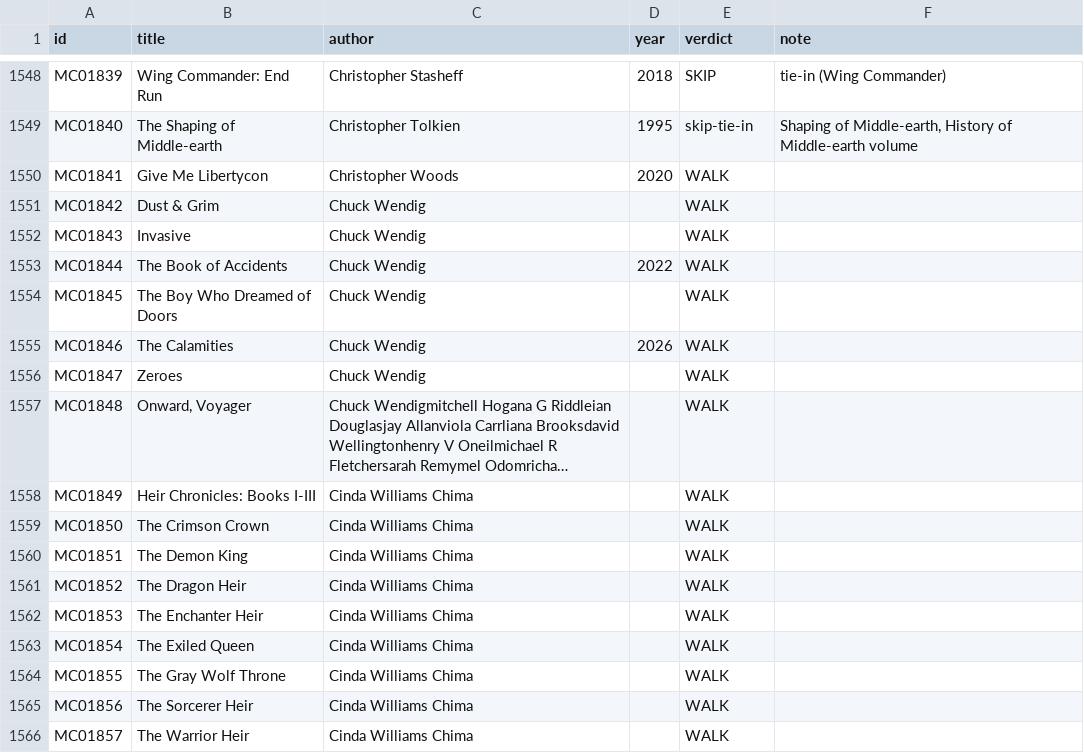
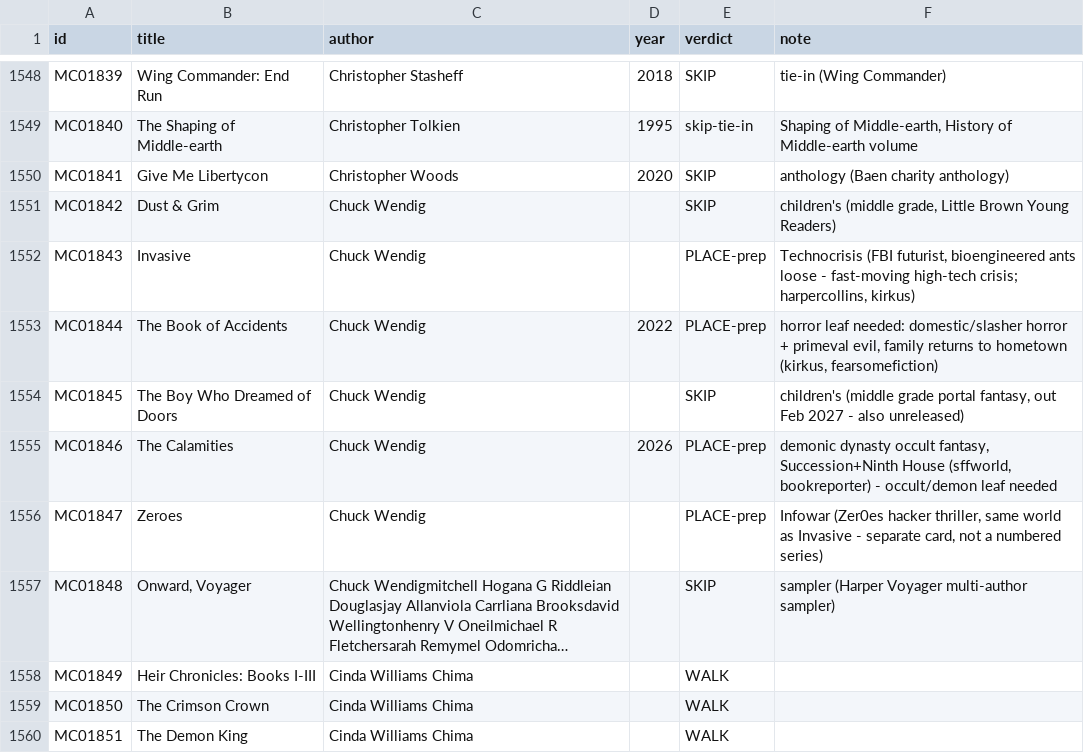
Before and after one commit to GuSoder/sff-taxonomy-browser, a TSV file: taxonomy-shadow/2026-10-ten-k-walk-v5/sweep/verdicts-pass1.tsv, drawn as a sheet; only a part is shown, gaps mark what is left out; the shorter side is filled out with more unchanged rows; long unchanged cells end in …; the diff names each change by its address in the sheet, - before the commit and + after, or states it on an @@ line.

```diff
--- a/taxonomy-shadow/2026-10-ten-k-walk-v5/sweep/verdicts-pass1.tsv
+++ b/taxonomy-shadow/2026-10-ten-k-walk-v5/sweep/verdicts-pass1.tsv
-E1550:E1551 (verdict): WALK
+E1550:E1551 (verdict): SKIP
-F1550 (note): (empty)
+F1550 (note): anthology (Baen charity anthology)
-F1551 (note): (empty)
+F1551 (note): children's (middle grade, Little Brown Young Readers)
-E1552:E1553 (verdict): WALK
+E1552:E1553 (verdict): PLACE-prep
-F1552 (note): (empty)
+F1552 (note): Technocrisis (FBI futurist, bioengineered ants loose - fast-moving high-tech crisis; harpercollins, kirkus)
-F1553 (note): (empty)
+F1553 (note): horror leaf needed: domestic/slasher horror + primeval evil, family returns to hometown (kirkus, fearsomefiction)
-E1554 (verdict): WALK
+E1554 (verdict): SKIP
-F1554 (note): (empty)
+F1554 (note): children's (middle grade portal fantasy, out Feb 2027 - also unreleased)
-E1555:E1556 (verdict): WALK
+E1555:E1556 (verdict): PLACE-prep
-F1555 (note): (empty)
+F1555 (note): demonic dynasty occult fantasy, Succession+Ninth House (sffworld, bookreporter) - occult/demon leaf needed
-F1556 (note): (empty)
+F1556 (note): Infowar (Zer0es hacker thriller, same world as Invasive - separate card, not a numbered series)
-E1557 (verdict): WALK
+E1557 (verdict): SKIP
-F1557 (note): (empty)
+F1557 (note): sampler (Harper Voyager multi-author sampler)
```
Also changed, not shown: 20 other files.
